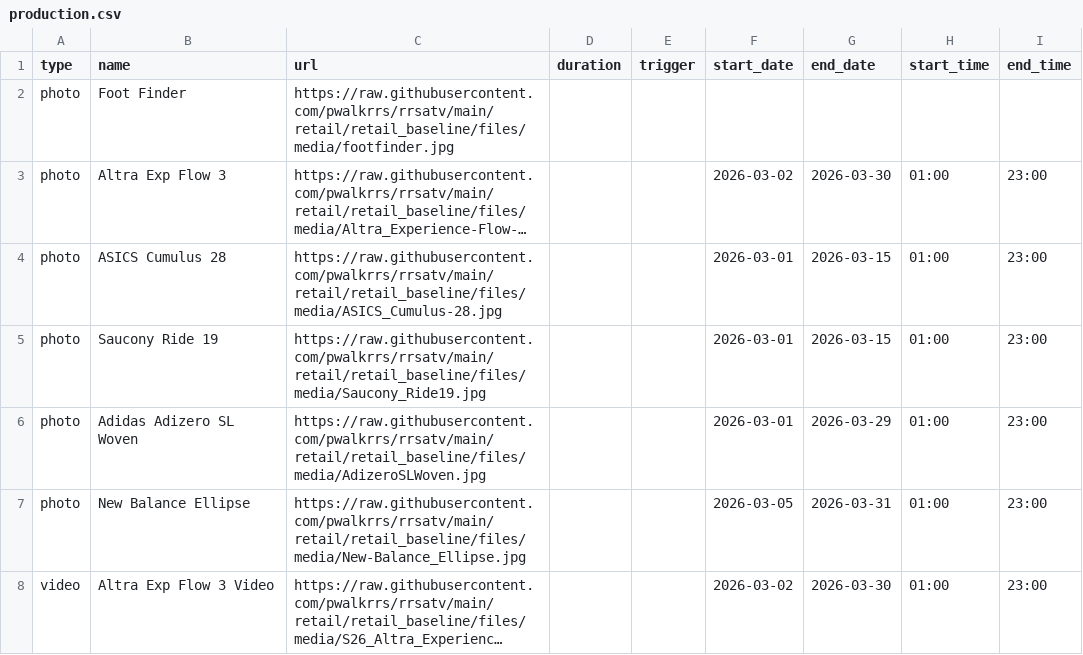
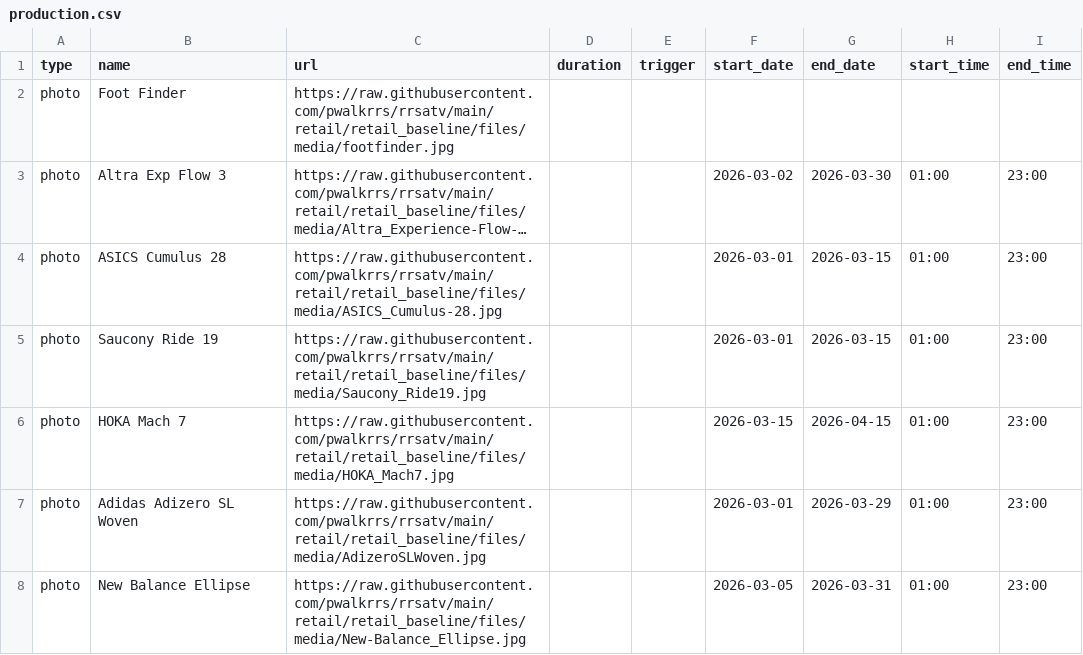
Before and after one commit to pwalkrrs/rrsatv, a CSV file: retail/retail_baseline/csv/pupcast/production.csv, drawn as a sheet; only a part is shown; the shorter side is filled out with more unchanged rows; long unchanged cells end in ….

Commit message:
Update production.csv

```diff
--- a/retail/retail_baseline/csv/pupcast/production.csv
+++ b/retail/retail_baseline/csv/pupcast/production.csv
@@ -5,2 +5,3 @@ photo,ASICS Cumulus 28,https://raw.githubusercontent.com/pwalkrrs/rrsatv/main/re
 photo,Saucony Ride 19,https://raw.githubusercontent.com/pwalkrrs/rrsatv/main/retail/retail_baseline/files/media/Saucony_Ride19.jpg,,,2026-03-01,2026-03-15,01:00,23:00
+photo,HOKA Mach 7,https://raw.githubusercontent.com/pwalkrrs/rrsatv/main/retail/retail_baseline/files/media/HOKA_Mach7.jpg,,,2026-03-15,2026-04-15,01:00,23:00
 photo,Adidas Adizero SL Woven,https://raw.githubusercontent.com/pwalkrrs/rrsatv/main/retail/retail_baseline/files/media/AdizeroSLWoven.jpg,,,2026-03-01,2026-03-29,01:00,23:00
```
